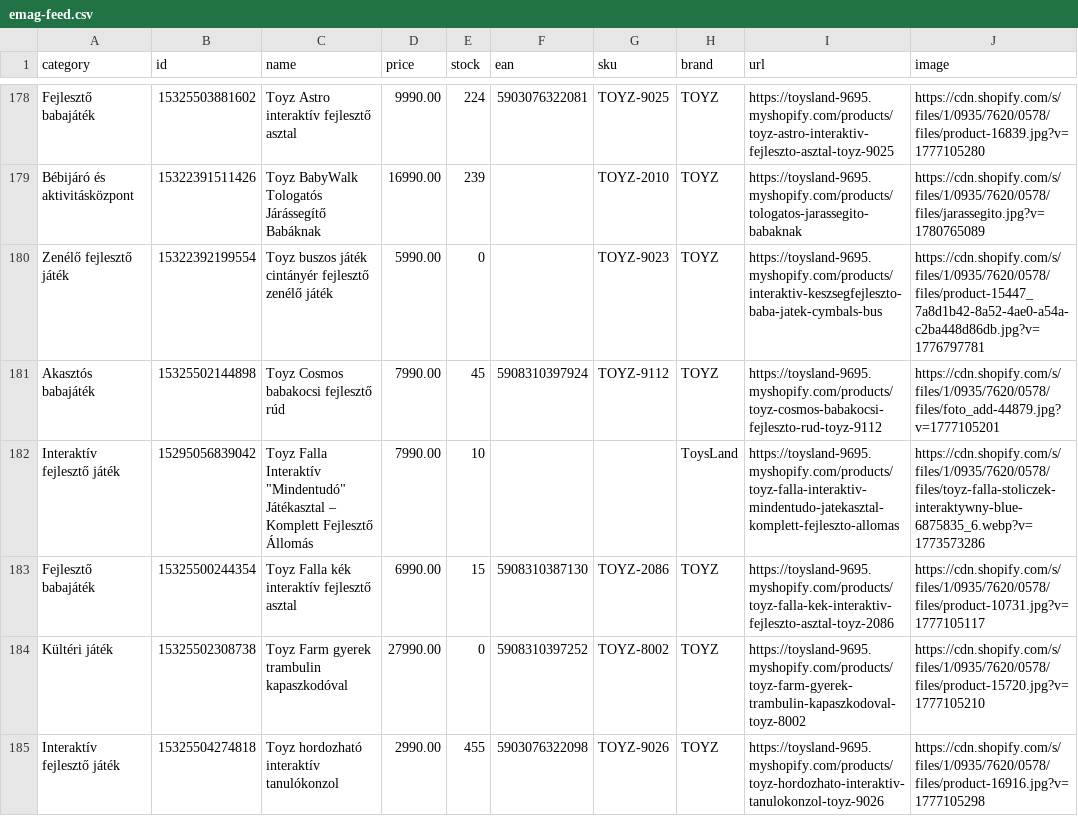
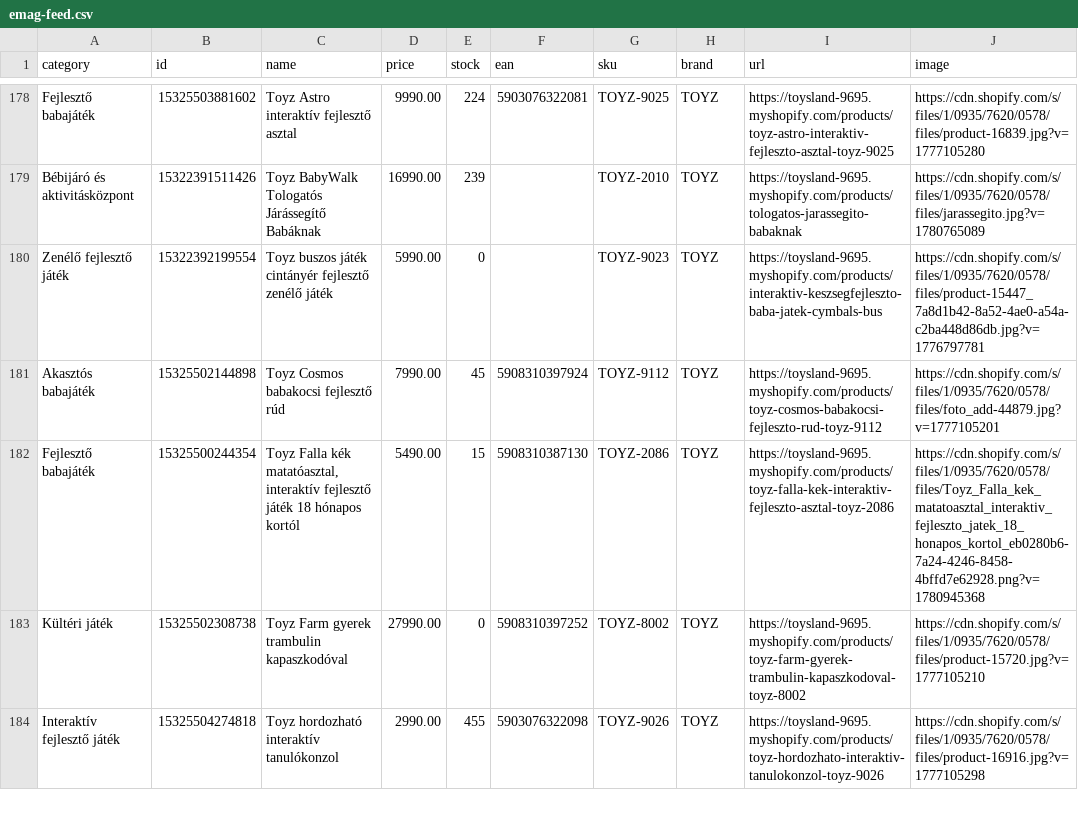
Before and after one commit to toysland94/emag-feed, a CSV file: emag-feed.csv, drawn as a sheet; only a part is shown, gaps mark what is left out.

Commit message:
Update eMAG feed

```diff
--- a/emag-feed.csv
+++ b/emag-feed.csv
@@ -181,4 +181,3 @@
 "Akasztós babajáték","15325502144898","Toyz Cosmos babakocsi fejlesztő rúd","7990.00","45","5908310397924","TOYZ-9112","TOYZ","https://toysland-9695.myshopify.com/products/toyz-cosmos-babakocsi-fejleszto-rud-toyz-9112","https://cdn.shopify.com/s/files/1/0935/7620/0578/files/foto_add-44879.jpg?v=1777105201"
-"Interaktív fejlesztő játék","15295056839042","Toyz Falla Interaktív ""Mindentudó"" Játékasztal – Komplett Fejlesztő Állomás","7990.00","10","","","ToysLand","https://toysland-9695.myshopify.com/products/toyz-falla-interaktiv-mindentudo-jatekasztal-komplett-fejleszto-allomas","https://cdn.shopify.com/s/files/1/0935/7620/0578/files/toyz-falla-stoliczek-interaktywny-blue-6875835_6.webp?v=1773573286"
-"Fejlesztő babajáték","15325500244354","Toyz Falla kék interaktív fejlesztő asztal","6990.00","15","5908310387130","TOYZ-2086","TOYZ","https://toysland-9695.myshopify.com/products/toyz-falla-kek-interaktiv-fejleszto-asztal-toyz-2086","https://cdn.shopify.com/s/files/1/0935/7620/0578/files/product-10731.jpg?v=1777105117"
+"Fejlesztő babajáték","15325500244354","Toyz Falla kék matatóasztal, interaktív fejlesztő játék 18 hónapos kortól","5490.00","15","5908310387130","TOYZ-2086","TOYZ","https://toysland-9695.myshopify.com/products/toyz-falla-kek-interaktiv-fejleszto-asztal-toyz-2086","https://cdn.shopify.com/s/files/1/0935/7620/0578/files/Toyz_Falla_kek_matatoasztal_interaktiv_fejleszto_jatek_18_honapos_kortol_eb0280b6-7a24-4246-8458-4bffd7e62928.png?v=1780945368"
 "Kültéri játék","15325502308738","Toyz Farm gyerek trambulin kapaszkodóval","27990.00","0","5908310397252","TOYZ-8002","TOYZ","https://toysland-9695.myshopify.com/products/toyz-farm-gyerek-trambulin-kapaszkodoval-toyz-8002","https://cdn.shopify.com/s/files/1/0935/7620/0578/files/product-15720.jpg?v=1777105210"
```
